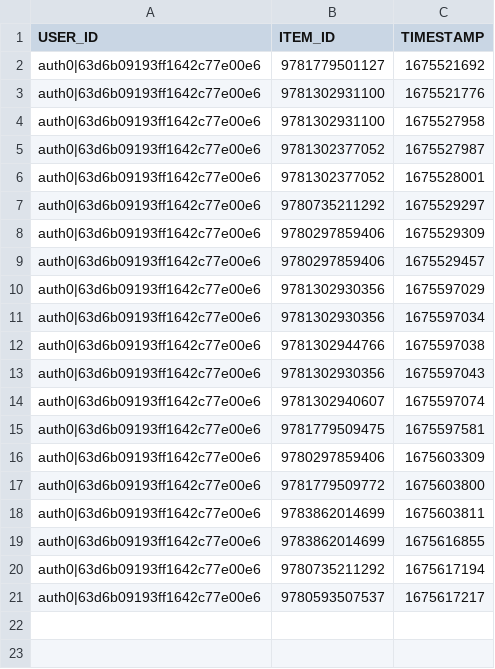
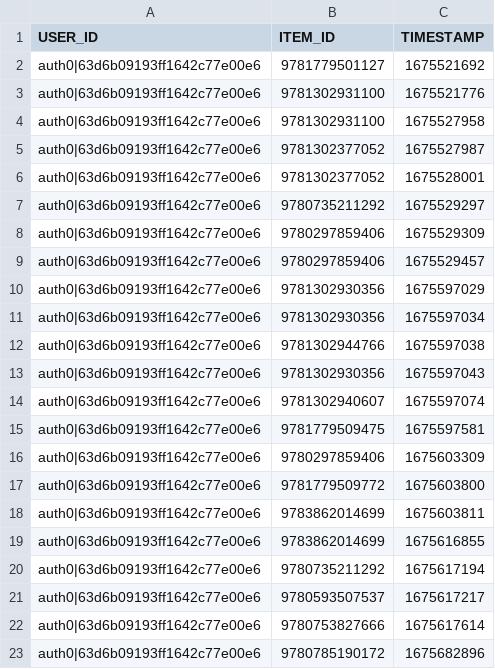
Before and after one commit to laurenmaylittle-cs/book-recommendations, a CSV file: interactions.csv, drawn as a sheet; the diff names each change by its address in the sheet, - before the commit and + after, or states it on an @@ line.

```diff
--- a/interactions.csv
+++ b/interactions.csv
+row 22: auth0|63d6b09193ff1642c77e00e6 | 9780753827666 | 1675617614
+row 23: auth0|63d6b09193ff1642c77e00e6 | 9780785190172 | 1675682896
```
Also changed, not shown: books.csv, 1 other file.
